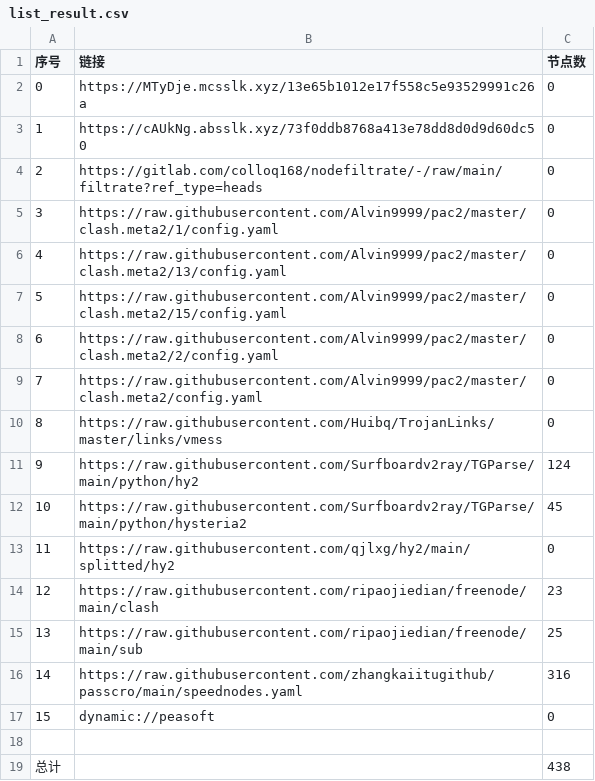
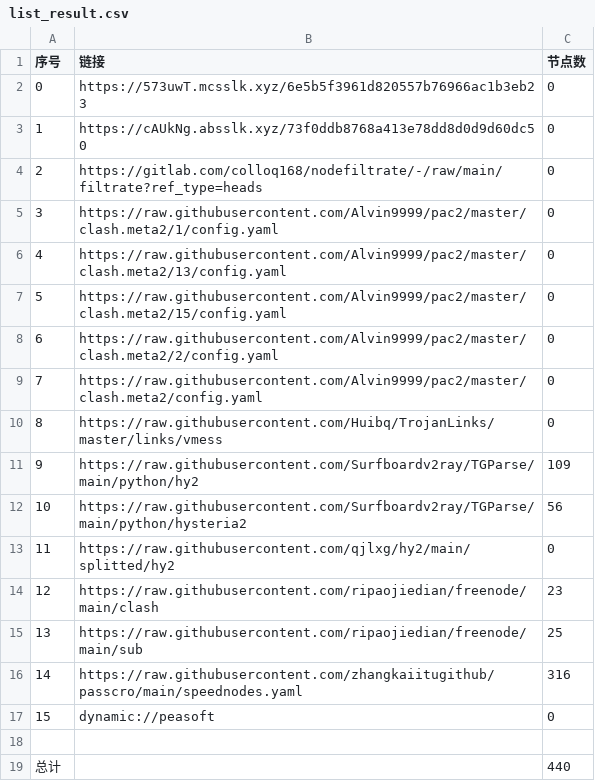
Before and after one commit to xihaoduo/AutoMergePublicNodes, a CSV file: list_result.csv, drawn as a sheet.

```diff
--- a/list_result.csv
+++ b/list_result.csv
@@ -1,3 +1,3 @@
 序号,链接,节点数
-0,https://MTyDje.mcsslk.xyz/13e65b1012e17f558c5e93529991c26a,0
+0,https://573uwT.mcsslk.xyz/6e5b5f3961d820557b76966ac1b3eb23,0
 1,https://cAUkNg.absslk.xyz/73f0ddb8768a413e78dd8d0d9d60dc50,0
@@ -10,4 +10,4 @@
 8,https://raw.githubusercontent.com/Huibq/TrojanLinks/master/links/vmess,0
-9,https://raw.githubusercontent.com/Surfboardv2ray/TGParse/main/python/hy2,124
-10,https://raw.githubusercontent.com/Surfboardv2ray/TGParse/main/python/hysteria2,45
+9,https://raw.githubusercontent.com/Surfboardv2ray/TGParse/main/python/hy2,109
+10,https://raw.githubusercontent.com/Surfboardv2ray/TGParse/main/python/hysteria2,56
 11,https://raw.githubusercontent.com/qjlxg/hy2/main/splitted/hy2,0
@@ -18,2 +18,2 @@
 
-总计,,438
+总计,,440
```
Also changed, not shown: 10 other files.
